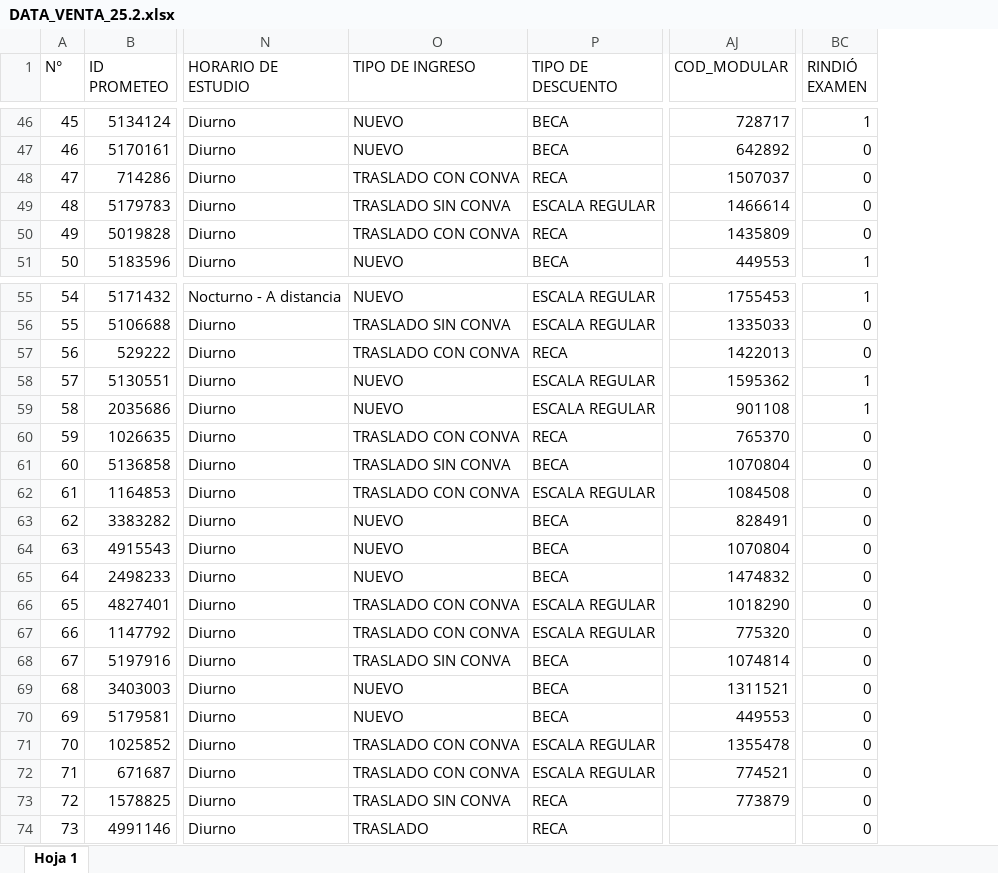
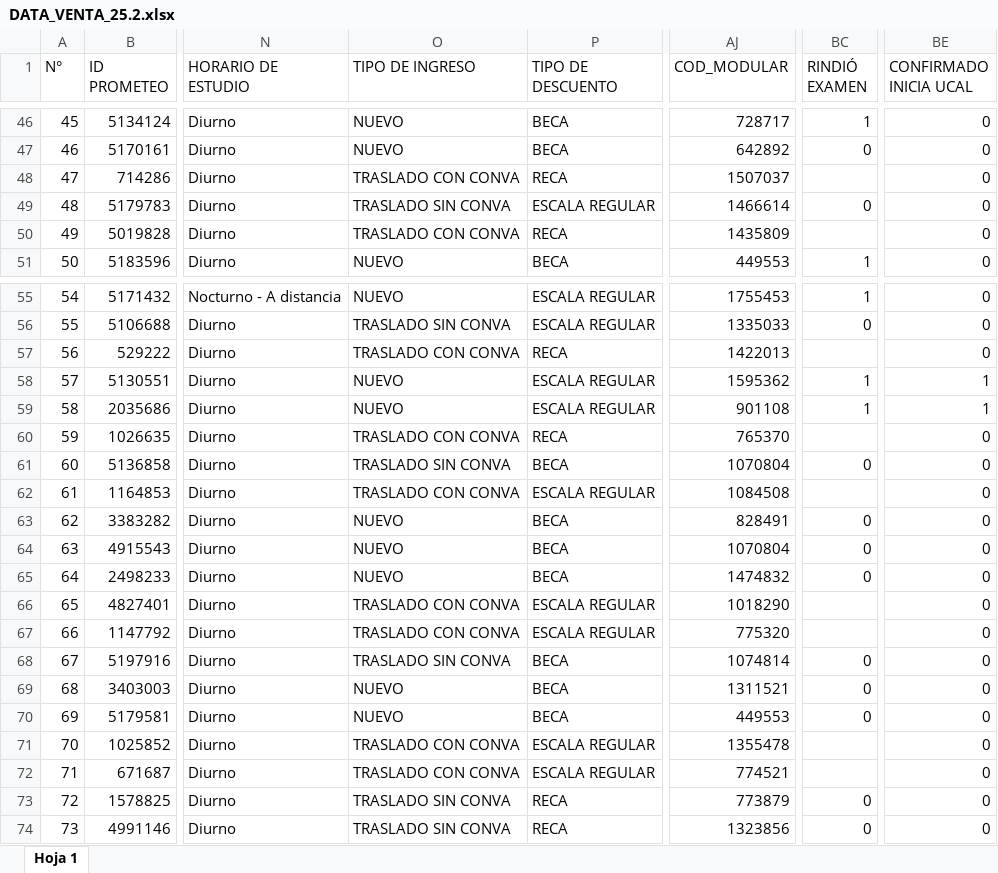
Before and after one commit to Milene29/DASHBOARD_UCAL_25.1, an Excel workbook: DATA_VENTA_25.2.xlsx, sheet Hoja 1, drawn as a sheet; only a part is shown, gaps mark what is left out; values as stored, in another font and other column widths than the file's, no borders; charts and pictures not drawn; the diff covers the shown part only; the diff names each change by its address in the sheet, - before the commit and + after, or states it on an @@ line.

```diff
--- a/DATA_VENTA_25.2.xlsx (sheet Hoja 1)
+++ b/DATA_VENTA_25.2.xlsx (sheet Hoja 1)
+column BE (CONFIRMADO INICIA UCAL), rows 46-51: all 0; rows 55-74: 0 | 0 | 0 | 1 | 1 | 0 | 0 | 0 | 0 | 0 | 0 | 0 | 0 | 0 | 0 | 0 | 0 | 0 | 0 | 0
-BC48 (RINDIÓ EXAMEN): 0
+BC48 (RINDIÓ EXAMEN): (empty)
-BC50 (RINDIÓ EXAMEN): 0
+BC50 (RINDIÓ EXAMEN): (empty)
-BC57 (RINDIÓ EXAMEN): 0
+BC57 (RINDIÓ EXAMEN): (empty)
-BC60 (RINDIÓ EXAMEN): 0
+BC60 (RINDIÓ EXAMEN): (empty)
-BC62 (RINDIÓ EXAMEN): 0
+BC62 (RINDIÓ EXAMEN): (empty)
-BC66:BC67 (RINDIÓ EXAMEN): 0
+BC66:BC67 (RINDIÓ EXAMEN): (empty)
-BC71:BC72 (RINDIÓ EXAMEN): 0
+BC71:BC72 (RINDIÓ EXAMEN): (empty)
-O74 (TIPO DE INGRESO): TRASLADO
+O74 (TIPO DE INGRESO): TRASLADO SIN CONVA
-AJ74 (COD_MODULAR): (empty)
+AJ74 (COD_MODULAR): 1323856
```
Also changed, not shown: 23 edited cells elsewhere in this sheet, DATA_VENTA26.1.xlsx, DATA_VENTA_25.1.xlsx, 7 other files.
